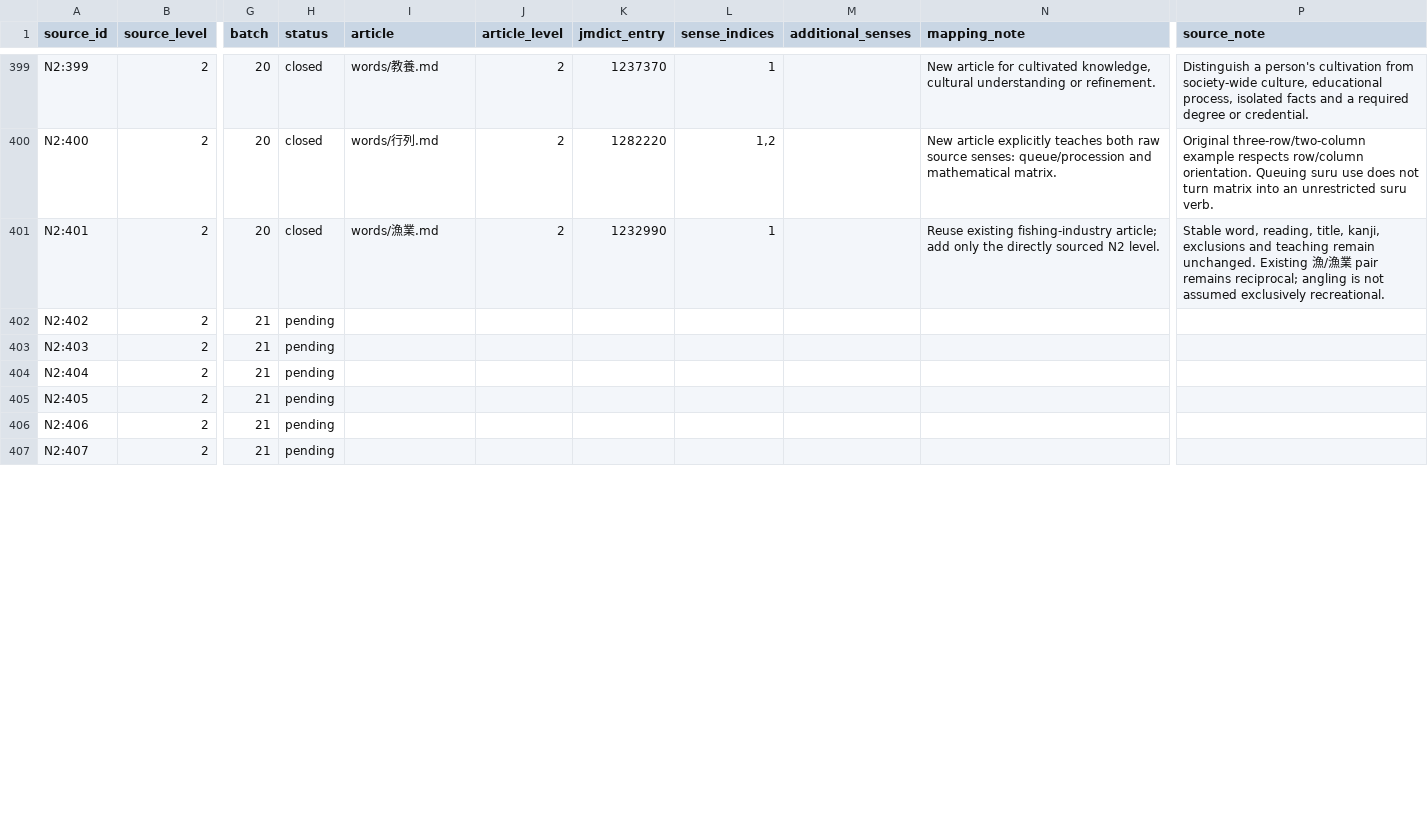
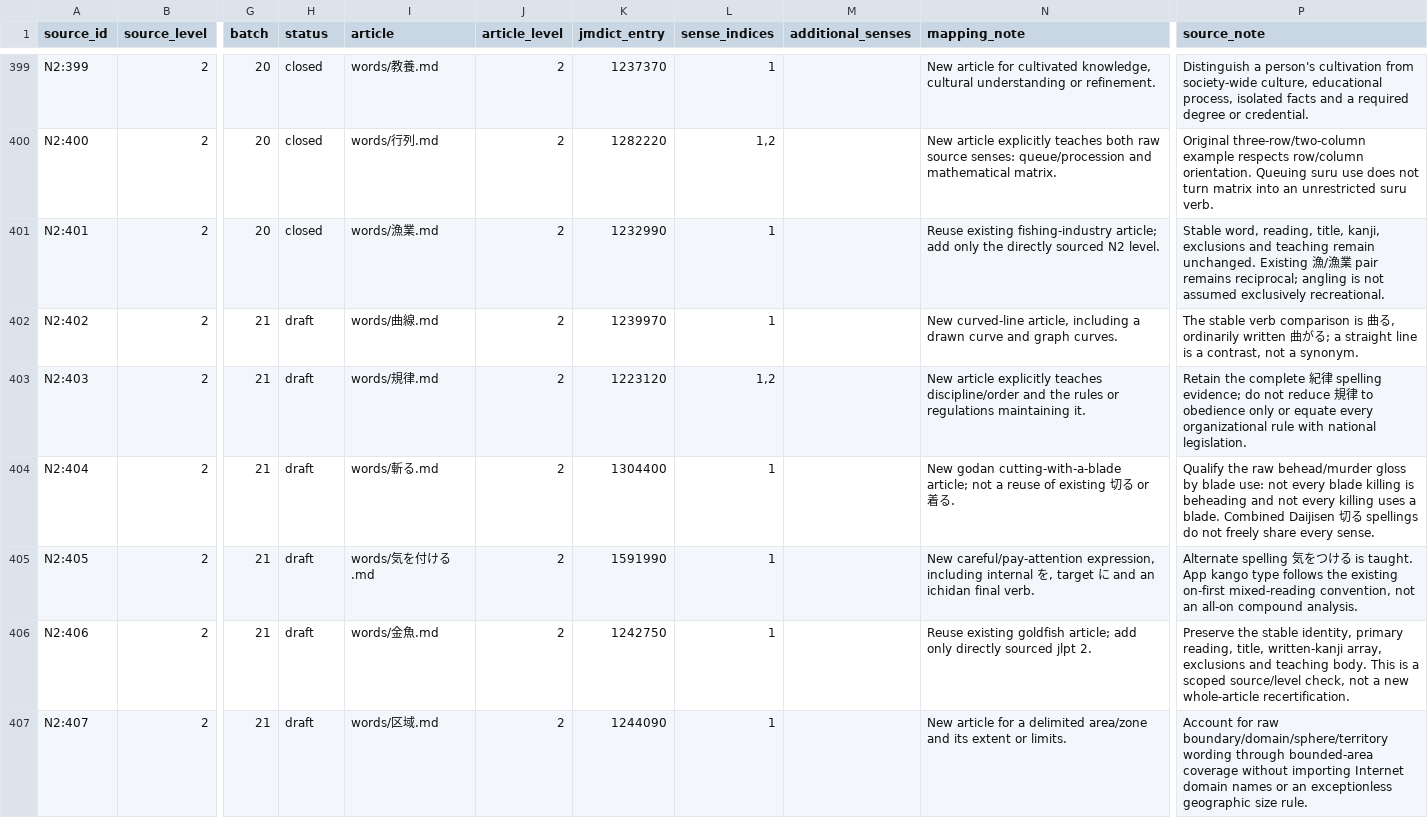
Before and after one commit to stop-cran/learning-japanese, a TSV file: docs/n2-vocabulary-sources.tsv, drawn as a sheet; only a part is shown, gaps mark what is left out; the diff covers the shown part only; the diff names each change by its address in the sheet, - before the commit and + after, or states it on an @@ line.

```diff
--- a/docs/n2-vocabulary-sources.tsv
+++ b/docs/n2-vocabulary-sources.tsv
-H402:H407 (status): pending
+H402:H407 (status): draft
-I402 (article): (empty)
+I402 (article): words/曲線.md
-J402:J407 (article_level): (empty)
+J402:J407 (article_level): 2
-K402 (jmdict_entry): (empty)
+K402 (jmdict_entry): 1239970
-L402 (sense_indices): (empty)
+L402 (sense_indices): 1
-N402 (mapping_note): (empty)
+N402 (mapping_note): New curved-line article, including a drawn curve and graph curves.
-P402 (source_note): (empty)
+P402 (source_note): The stable verb comparison is 曲る, ordinarily written 曲がる; a straight line is a contrast, not a synonym.
-I403 (article): (empty)
+I403 (article): words/規律.md
-K403 (jmdict_entry): (empty)
+K403 (jmdict_entry): 1223120
-L403 (sense_indices): (empty)
+L403 (sense_indices): 1,2
-N403 (mapping_note): (empty)
+N403 (mapping_note): New article explicitly teaches discipline/order and the rules or regulations maintaining it.
-P403 (source_note): (empty)
+P403 (source_note): Retain the complete 紀律 spelling evidence; do not reduce 規律 to obedience only or equate every organizational rule with national legislation.
-I404 (article): (empty)
+I404 (article): words/斬る.md
-K404 (jmdict_entry): (empty)
+K404 (jmdict_entry): 1304400
-L404:L407 (sense_indices): (empty)
+L404:L407 (sense_indices): 1
-N404 (mapping_note): (empty)
+N404 (mapping_note): New godan cutting-with-a-blade article; not a reuse of existing 切る or 着る.
-P404 (source_note): (empty)
+P404 (source_note): Qualify the raw behead/murder gloss by blade use: not every blade killing is beheading and not every killing uses a blade. Combined Daijisen 切る spellings do not freely share every sense.
-I405 (article): (empty)
+I405 (article): words/気を付ける.md
-K405 (jmdict_entry): (empty)
+K405 (jmdict_entry): 1591990
-N405 (mapping_note): (empty)
+N405 (mapping_note): New careful/pay-attention expression, including internal を, target に and an ichidan final verb.
-P405 (source_note): (empty)
+P405 (source_note): Alternate spelling 気をつける is taught. App kango type follows the existing on-first mixed-reading convention, not an all-on compound analysis.
-I406 (article): (empty)
+I406 (article): words/金魚.md
-K406 (jmdict_entry): (empty)
+K406 (jmdict_entry): 1242750
-N406 (mapping_note): (empty)
+N406 (mapping_note): Reuse existing goldfish article; add only directly sourced jlpt 2.
-P406 (source_note): (empty)
+P406 (source_note): Preserve the stable identity, primary reading, title, written-kanji array, exclusions and teaching body. This is a scoped source/level check, not a new whole-article recertification.
-I407 (article): (empty)
+I407 (article): words/区域.md
-K407 (jmdict_entry): (empty)
+K407 (jmdict_entry): 1244090
-N407 (mapping_note): (empty)
+N407 (mapping_note): New article for a delimited area/zone and its extent or limits.
-P407 (source_note): (empty)
+P407 (source_note): Account for raw boundary/domain/sphere/territory wording through bounded-area coverage without importing Internet domain names or an exceptionless geographic size rule.
```
Also changed, not shown: 102 edited cells elsewhere in this file, 30 other files.
